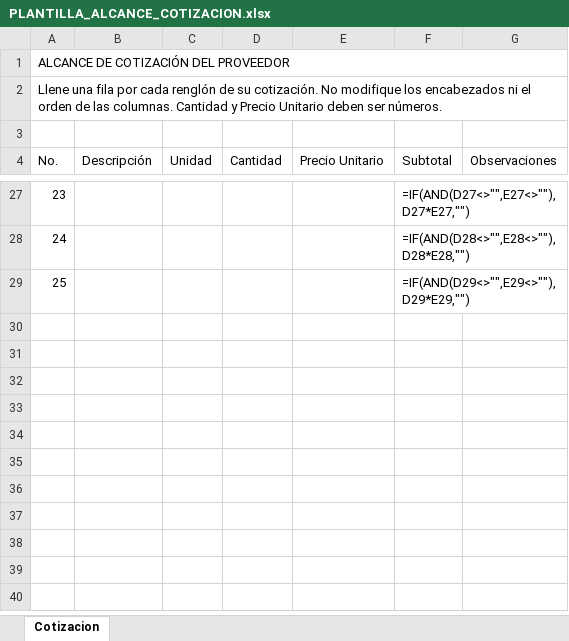
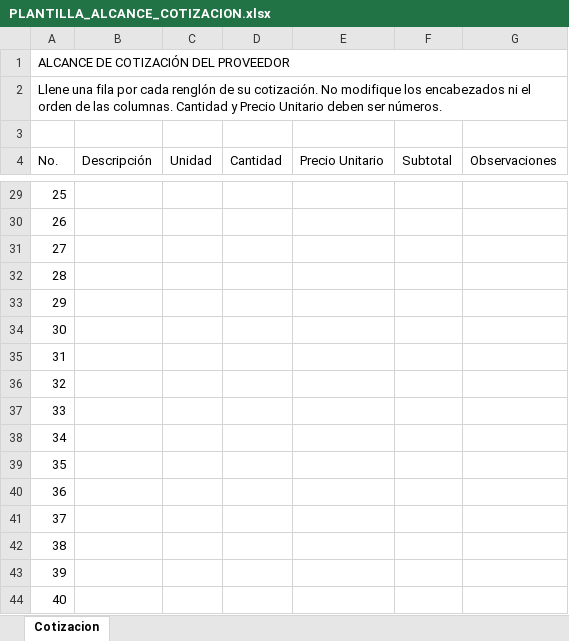
Before and after one commit to xoicito/Puntos-De-Acta, an Excel workbook: templates/PLANTILLA_ALCANCE_COTIZACION.xlsx, sheet Cotizacion, drawn as a sheet; only a part is shown, gaps mark what is left out; values as stored, in another font and other column widths than the file's, no cell formats; formulas without a stored value are shown as written; addresses are those after the commit; the diff covers the shown part only; the diff names each change by its address in the sheet, - before the commit and + after, or states it on an @@ line.

```diff
--- a/templates/PLANTILLA_ALCANCE_COTIZACION.xlsx (sheet Cotizacion)
+++ b/templates/PLANTILLA_ALCANCE_COTIZACION.xlsx (sheet Cotizacion)
@@ column A (No.) renumbered between rows 7 and 31 @@
-F29 (Subtotal): =IF(AND(D27<>"",E27<>""),D27*E27,"")
+F29 (Subtotal): (empty)
-F30 (Subtotal): =IF(AND(D28<>"",E28<>""),D28*E28,"")
+F30 (Subtotal): (empty)
-F31 (Subtotal): =IF(AND(D29<>"",E29<>""),D29*E29,"")
+F31 (Subtotal): (empty)
+row 32: 28
+row 33: 29
+row 34: 30
+row 35: 31
+row 36: 32
+row 37: 33
+row 38: 34
+row 39: 35
+row 40: 36
+row 41: 37
+row 42: 38
+row 43: 39
+row 44: 40
```
Also changed, not shown: 13 added rows and 22 edited cells elsewhere in this sheet, cell formats, templates/100_PUNTO_DE_ACTA_PLANTILLA.xlsx, 4 other files.
